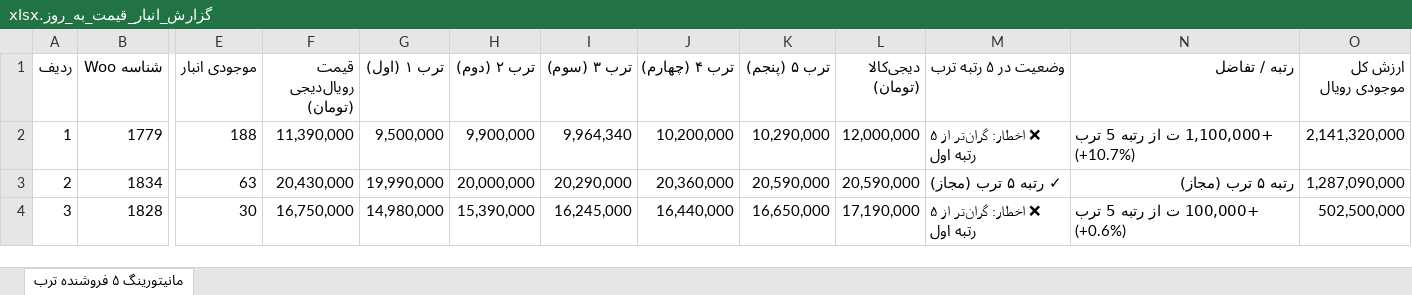
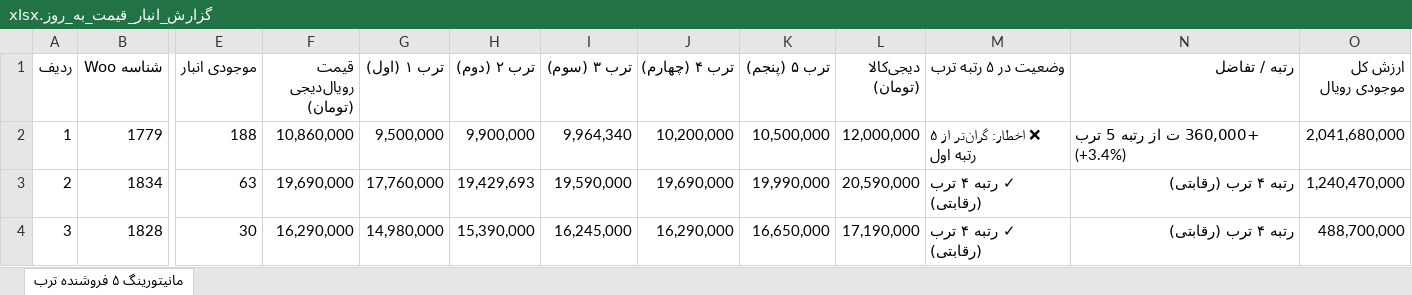
Before and after one commit to pouria-maleki/price-monitor, an Excel workbook: data/گزارش_انبار_قیمت_به_روز.xlsx, sheet مانیتورینگ ۵ فروشنده ترب, drawn as a sheet; only a part is shown, gaps mark what is left out; values as stored, in another font and other column widths than the file's, no cell formats; the diff covers the shown part only; the diff names each change by its address in the sheet, - before the commit and + after, or states it on an @@ line.

```diff
--- a/data/گزارش_انبار_قیمت_به_روز.xlsx (sheet مانیتورینگ ۵ فروشنده ترب)
+++ b/data/گزارش_انبار_قیمت_به_روز.xlsx (sheet مانیتورینگ ۵ فروشنده ترب)
-F2 (قیمت رویال‌دیجی (تومان)): 11,390,000
+F2 (قیمت رویال‌دیجی (تومان)): 10,860,000
-K2 (ترب ۵ (پنجم)): 10,290,000
+K2 (ترب ۵ (پنجم)): 10,500,000
-N2 (رتبه / تفاضل): +1,100,000 ت از رتبه 5 ترب (+10.7%)
+N2 (رتبه / تفاضل): +360,000 ت از رتبه 5 ترب (+3.4%)
-O2 (ارزش کل موجودی رویال): 2,141,320,000
+O2 (ارزش کل موجودی رویال): 2,041,680,000
-F3 (قیمت رویال‌دیجی (تومان)): 20,430,000
+F3 (قیمت رویال‌دیجی (تومان)): 19,690,000
-G3 (ترب ۱ (اول)): 19,990,000
+G3 (ترب ۱ (اول)): 17,760,000
-H3 (ترب ۲ (دوم)): 20,000,000
+H3 (ترب ۲ (دوم)): 19,429,693
-I3 (ترب ۳ (سوم)): 20,290,000
+I3 (ترب ۳ (سوم)): 19,590,000
-J3 (ترب ۴ (چهارم)): 20,360,000
+J3 (ترب ۴ (چهارم)): 19,690,000
-K3 (ترب ۵ (پنجم)): 20,590,000
+K3 (ترب ۵ (پنجم)): 19,990,000
-M3 (وضعیت در ۵ رتبه ترب): ✓ رتبه ۵ ترب (مجاز)
+M3 (وضعیت در ۵ رتبه ترب): ✓ رتبه ۴ ترب (رقابتی)
-N3 (رتبه / تفاضل): رتبه ۵ ترب (مجاز)
+N3 (رتبه / تفاضل): رتبه ۴ ترب (رقابتی)
-O3 (ارزش کل موجودی رویال): 1,287,090,000
+O3 (ارزش کل موجودی رویال): 1,240,470,000
-F4 (قیمت رویال‌دیجی (تومان)): 16,750,000
+F4 (قیمت رویال‌دیجی (تومان)): 16,290,000
-J4 (ترب ۴ (چهارم)): 16,440,000
+J4 (ترب ۴ (چهارم)): 16,290,000
-M4 (وضعیت در ۵ رتبه ترب): ❌ اخطار: گران‌تر از ۵ رتبه اول
+M4 (وضعیت در ۵ رتبه ترب): ✓ رتبه ۴ ترب (رقابتی)
-N4 (رتبه / تفاضل): +100,000 ت از رتبه 5 ترب (+0.6%)
+N4 (رتبه / تفاضل): رتبه ۴ ترب (رقابتی)
-O4 (ارزش کل موجودی رویال): 502,500,000
+O4 (ارزش کل موجودی رویال): 488,700,000
```
Also changed, not shown: 529 edited cells elsewhere in this sheet, cell formats, frontend/public/data/گزارش_انبار_قیمت_به_روز.xlsx, گزارش_انبار_قیمت_به_روز.xlsx, 4 other files.
